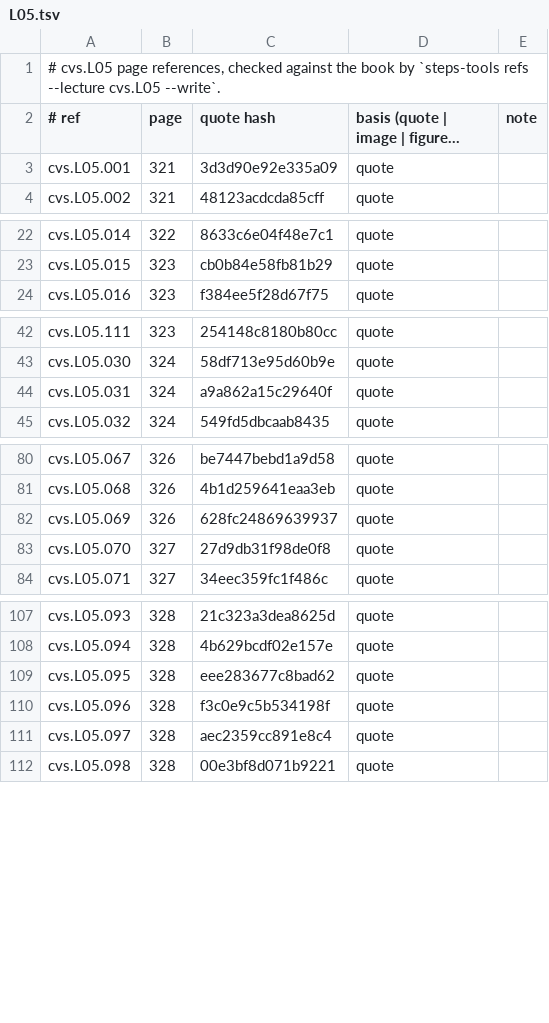
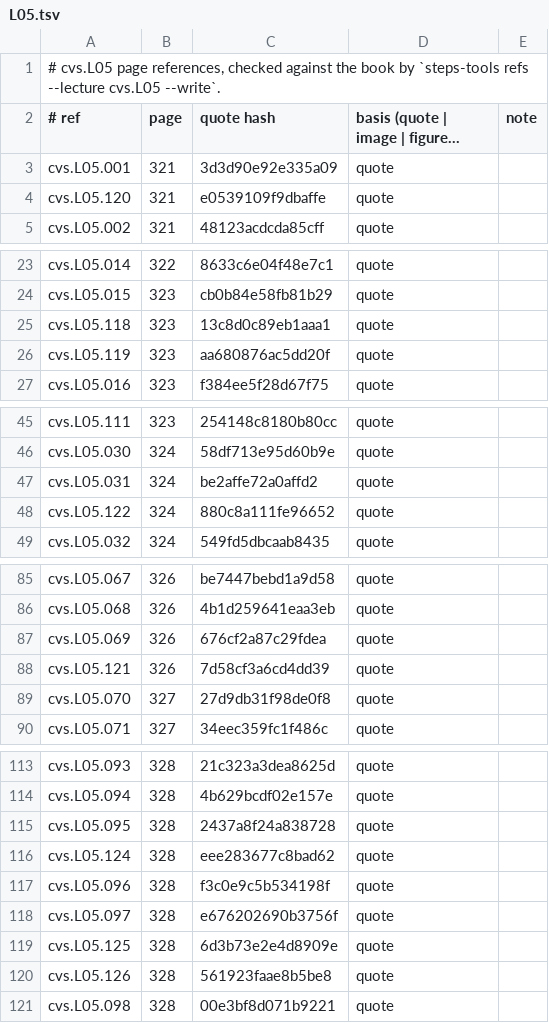
Before and after one commit to MohamedRef/Steps-app, a TSV file: content/book-refs/cvs/L05.tsv, drawn as a sheet; only a part is shown, gaps mark what is left out; long unchanged cells end in …; the diff covers the shown part only.

```diff
--- a/content/book-refs/cvs/L05.tsv
+++ b/content/book-refs/cvs/L05.tsv
@@ -3,2 +3,3 @@
 cvs.L05.001	321	3d3d90e92e335a09	quote	
+cvs.L05.120	321	e0539109f9dbaffe	quote	
 cvs.L05.002	321	48123acdcda85cff	quote	
@@ -23,2 +24,4 @@ cvs.L05.014	322	8633c6e04f48e7c1	quote
 cvs.L05.015	323	cb0b84e58fb81b29	quote	
+cvs.L05.118	323	13c8d0c89eb1aaa1	quote	
+cvs.L05.119	323	aa680876ac5dd20f	quote	
 cvs.L05.016	323	f384ee5f28d67f75	quote	
@@ -43,3 +46,4 @@ cvs.L05.111	323	254148c8180b80cc	quote
 cvs.L05.030	324	58df713e95d60b9e	quote	
-cvs.L05.031	324	a9a862a15c29640f	quote	
+cvs.L05.031	324	be2affe72a0affd2	quote	
+cvs.L05.122	324	880c8a111fe96652	quote	
 cvs.L05.032	324	549fd5dbcaab8435	quote	
@@ -81,3 +86,4 @@ cvs.L05.067	326	be7447bebd1a9d58	quote
 cvs.L05.068	326	4b1d259641eaa3eb	quote	
-cvs.L05.069	326	628fc24869639937	quote	
+cvs.L05.069	326	676cf2a87c29fdea	quote	
+cvs.L05.121	326	7d58cf3a6cd4dd39	quote	
 cvs.L05.070	327	27d9db31f98de0f8	quote	
@@ -108,5 +114,8 @@ cvs.L05.093	328	21c323a3dea8625d	quote
 cvs.L05.094	328	4b629bcdf02e157e	quote	
-cvs.L05.095	328	eee283677c8bad62	quote	
+cvs.L05.095	328	2437a8f24a838728	quote	
+cvs.L05.124	328	eee283677c8bad62	quote	
 cvs.L05.096	328	f3c0e9c5b534198f	quote	
-cvs.L05.097	328	aec2359cc891e8c4	quote	
+cvs.L05.097	328	e676202690b3756f	quote	
+cvs.L05.125	328	6d3b73e2e4d8909e	quote	
+cvs.L05.126	328	561923faae8b5be8	quote	
 cvs.L05.098	328	00e3bf8d071b9221	quote	
```
Also changed, not shown: 1 added row elsewhere in this file, content/book-refs/cvs/L04.tsv, 5 other files.
